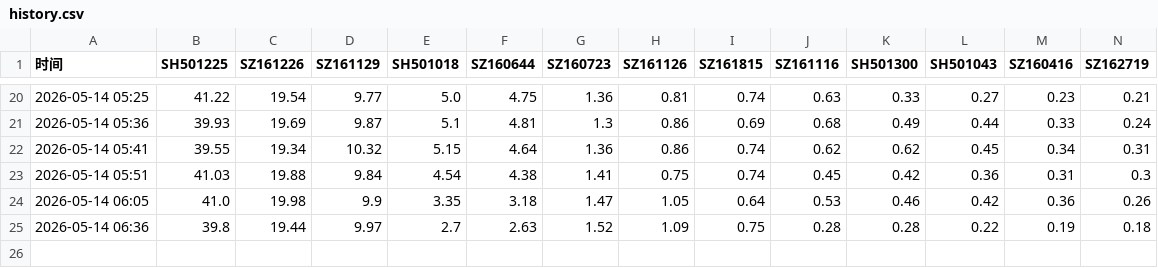
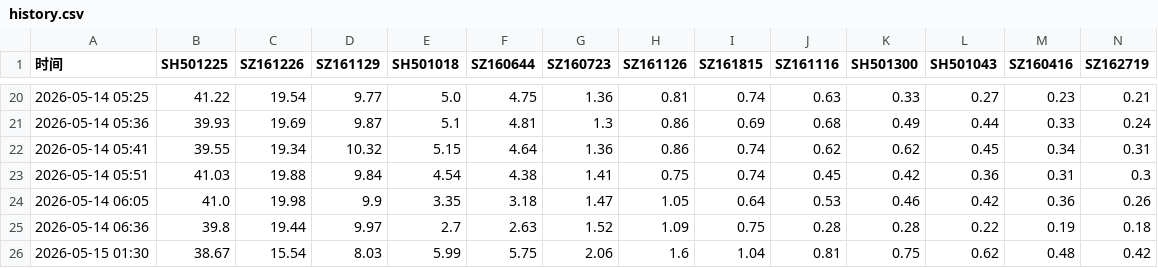
Before and after one commit to chao19900901/lof-monitor, a CSV file: history.csv, drawn as a sheet; only a part is shown, gaps mark what is left out; rows hold the shown columns only; the diff names each change by its address in the sheet, - before the commit and + after, or states it on an @@ line.

```diff
--- a/history.csv
+++ b/history.csv
+row 26: 2026-05-15 01:30 | 38.67 | 15.54 | 8.03 | 5.99 | 5.75 | 2.06 | 1.6 | 1.04 | 0.81 | 0.75 | 0.62 | 0.48 | 0.42
```
